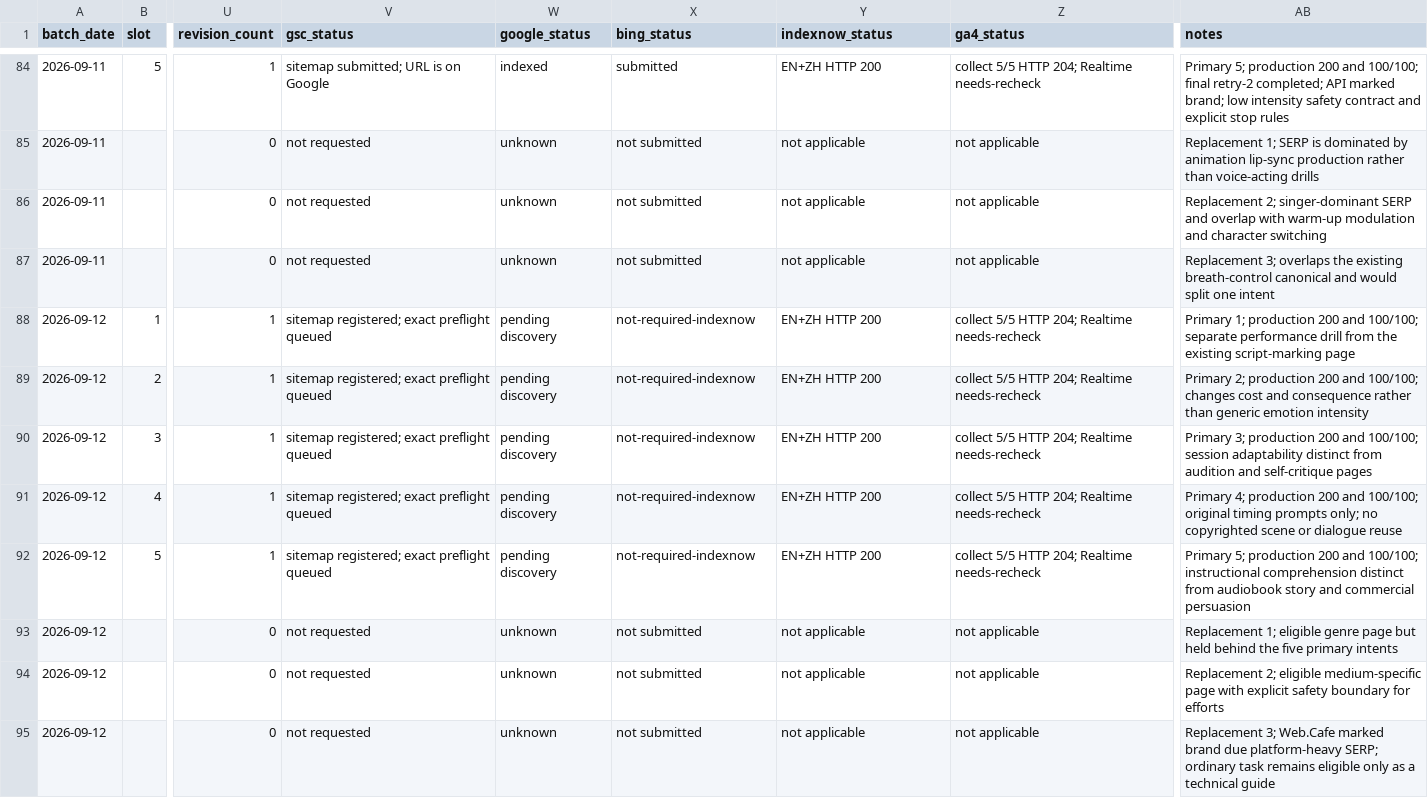
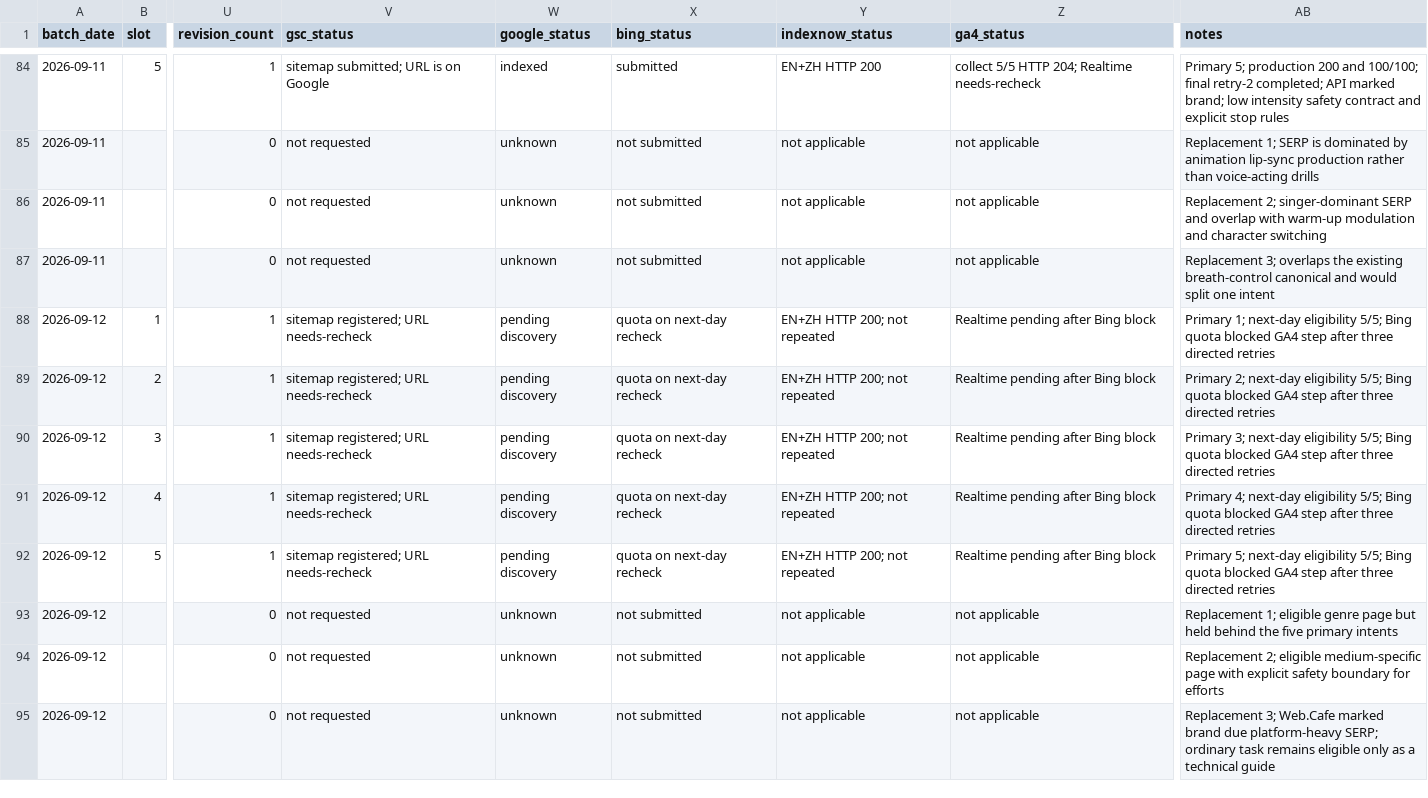
Before and after one commit to lisheng3698-design/thechoicervoicer-me, a CSV file: docs/keyword-pool.csv, drawn as a sheet; only a part is shown, gaps mark what is left out; the diff covers the shown part only; the diff names each change by its address in the sheet, - before the commit and + after, or states it on an @@ line.

```diff
--- a/docs/keyword-pool.csv
+++ b/docs/keyword-pool.csv
-V88:V92 (gsc_status): sitemap registered; exact preflight queued
+V88:V92 (gsc_status): sitemap registered; URL needs-recheck
-X88:X92 (bing_status): not-required-indexnow
+X88:X92 (bing_status): quota on next-day recheck
-Y88:Y92 (indexnow_status): EN+ZH HTTP 200
+Y88:Y92 (indexnow_status): EN+ZH HTTP 200; not repeated
-Z88:Z92 (ga4_status): collect 5/5 HTTP 204; Realtime needs-recheck
+Z88:Z92 (ga4_status): Realtime pending after Bing block
-AB88 (notes): Primary 1; production 200 and 100/100; separate performance drill from the existing script-marking page
+AB88 (notes): Primary 1; next-day eligibility 5/5; Bing quota blocked GA4 step after three directed retries
-AB89 (notes): Primary 2; production 200 and 100/100; changes cost and consequence rather than generic emotion intensity
+AB89 (notes): Primary 2; next-day eligibility 5/5; Bing quota blocked GA4 step after three directed retries
-AB90 (notes): Primary 3; production 200 and 100/100; session adaptability distinct from audition and self-critique pages
+AB90 (notes): Primary 3; next-day eligibility 5/5; Bing quota blocked GA4 step after three directed retries
-AB91 (notes): Primary 4; production 200 and 100/100; original timing prompts only; no copyrighted scene or dialogue reuse
+AB91 (notes): Primary 4; next-day eligibility 5/5; Bing quota blocked GA4 step after three directed retries
-AB92 (notes): Primary 5; production 200 and 100/100; instructional comprehension distinct from audiobook story and commercial persuasion
+AB92 (notes): Primary 5; next-day eligibility 5/5; Bing quota blocked GA4 step after three directed retries
```
Also changed, not shown: 75 edited cells elsewhere in this file, 1 other file.
